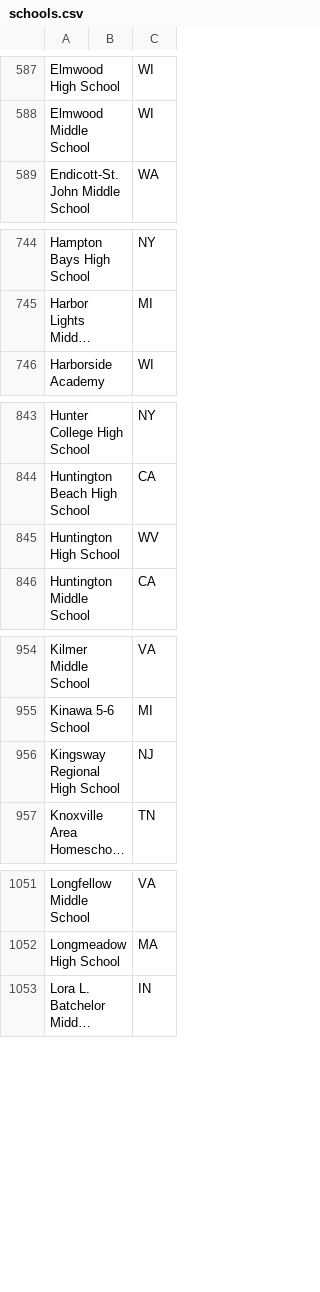
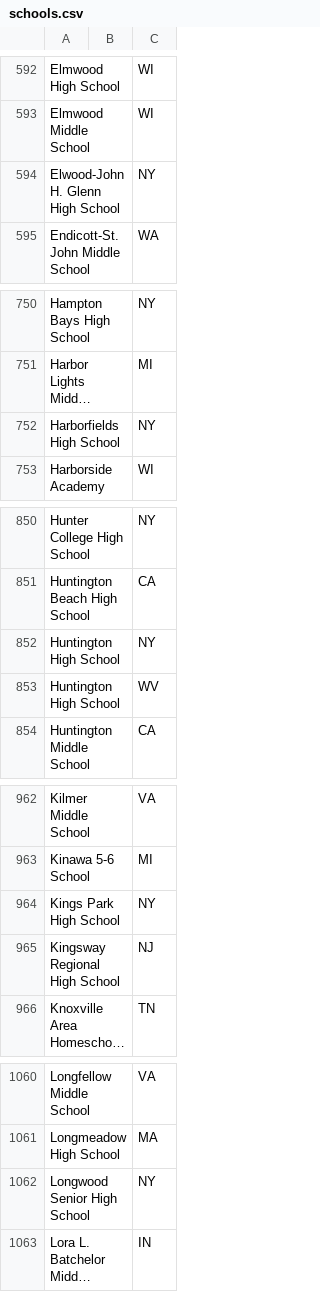
Before and after one commit to unosmium/canonical-names, a CSV file: schools.csv, drawn as a sheet; only a part is shown, gaps mark what is left out; long unchanged cells end in …; the diff covers the shown part only; the diff names each change by its address in the sheet, - before the commit and + after, or states it on an @@ line.

```diff
--- a/schools.csv
+++ b/schools.csv
+row 594: Elwood-John H. Glenn High School |  | NY
+row 752: Harborfields High School |  | NY
+row 852: Huntington High School |  | NY
+row 964: Kings Park High School |  | NY
+row 1062: Longwood Senior High School |  | NY
```
Also changed, not shown: 12 added rows elsewhere in this file.
